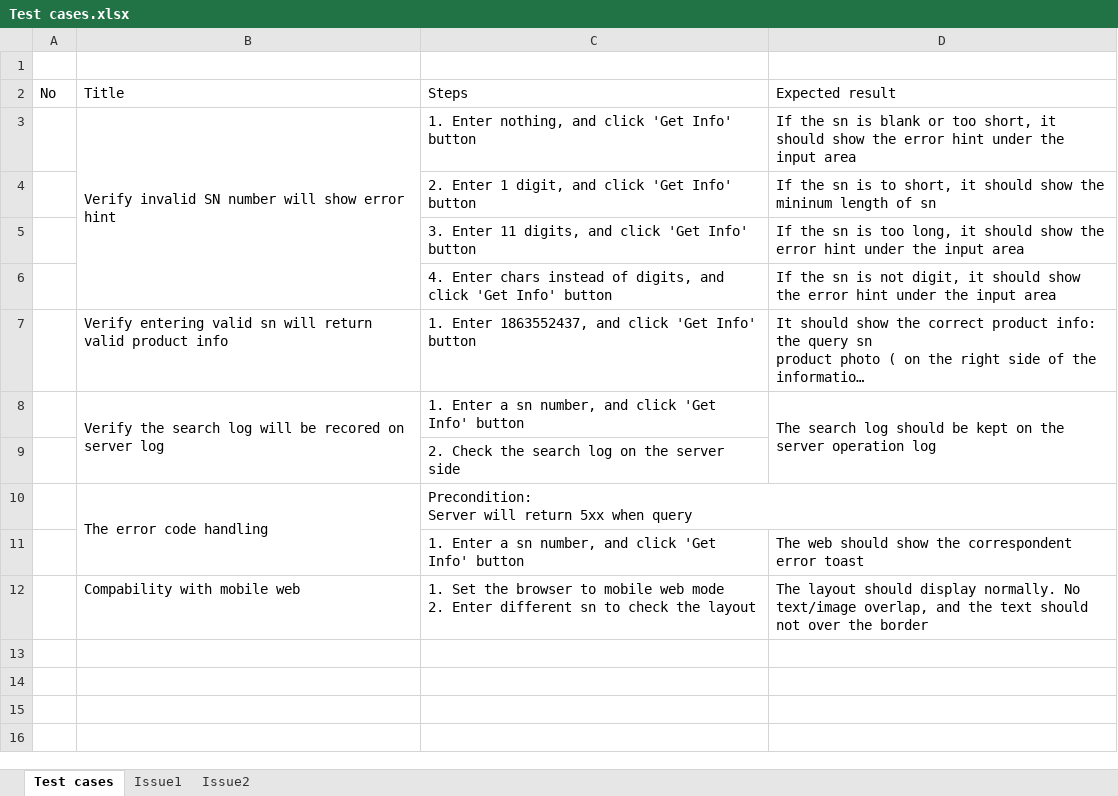
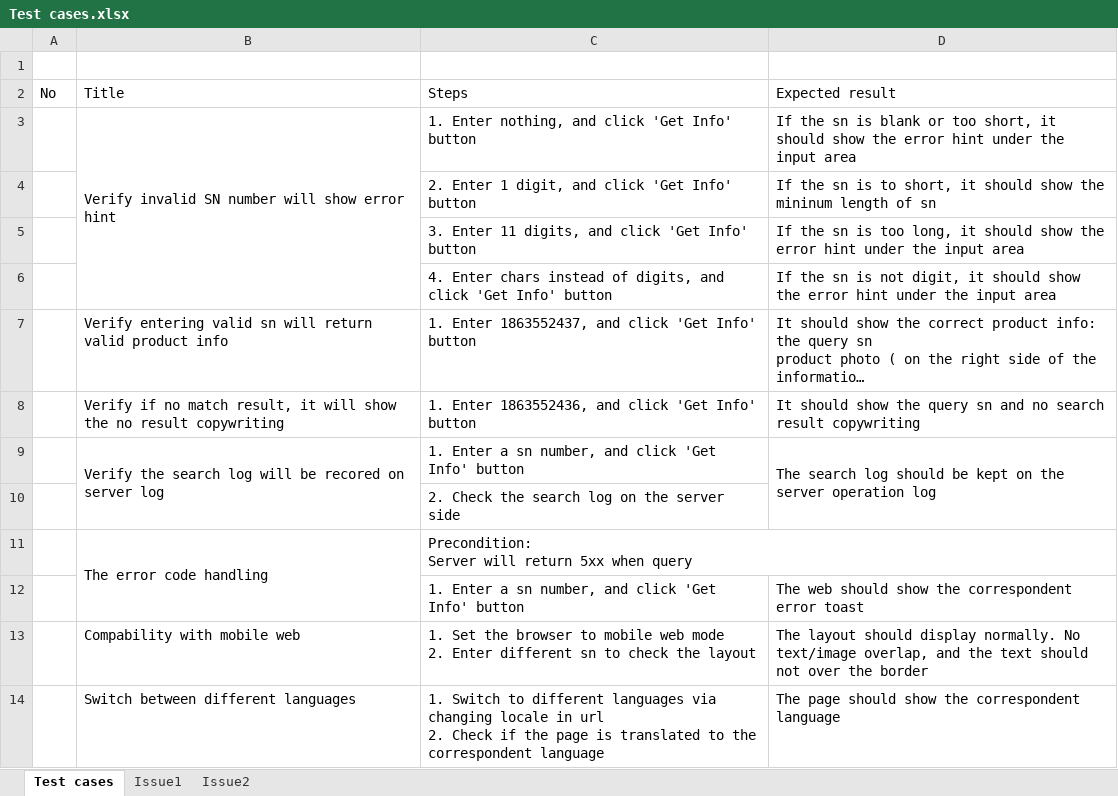
Before and after one commit to mirage7714/barco_demo, an Excel workbook: Test cases.xlsx, sheet Test cases, drawn as a sheet; long unchanged cells end in …; values as stored, in another font and other column widths than the file's, no borders; ↵ is a line break in a cell; the diff names each change by its address in the sheet, - before the commit and + after, or states it on an @@ line.

Commit message:
Update test cases

```diff
--- a/Test cases.xlsx (sheet Test cases)
+++ b/Test cases.xlsx (sheet Test cases)
+row 8:  | Verify if no match result, it will show the no result copywriting | 1. Enter 1863552436, and click 'Get Info' button | It should show the query sn and no search result copywriting
+row 14:  | Switch between different languages | 1. Switch to different languages via changing locale in url ↵ 2. Check if the page is translated to the correspondent language | The page should show the correspondent language
```
Also changed, not shown: 2 other files.
